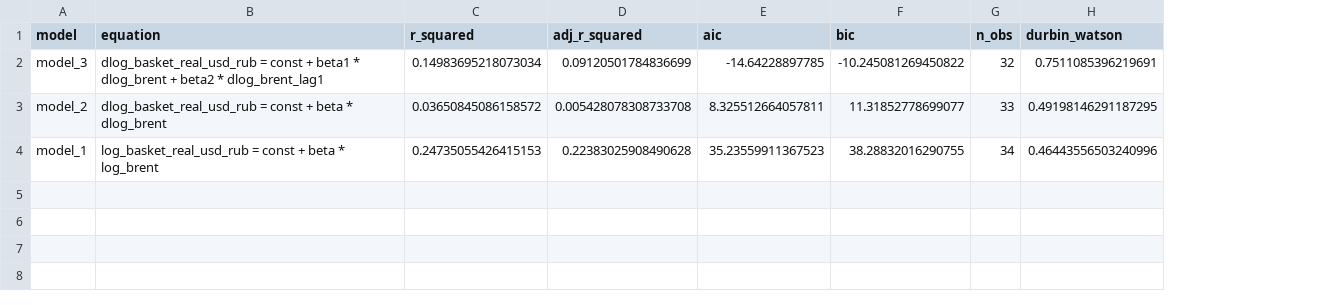
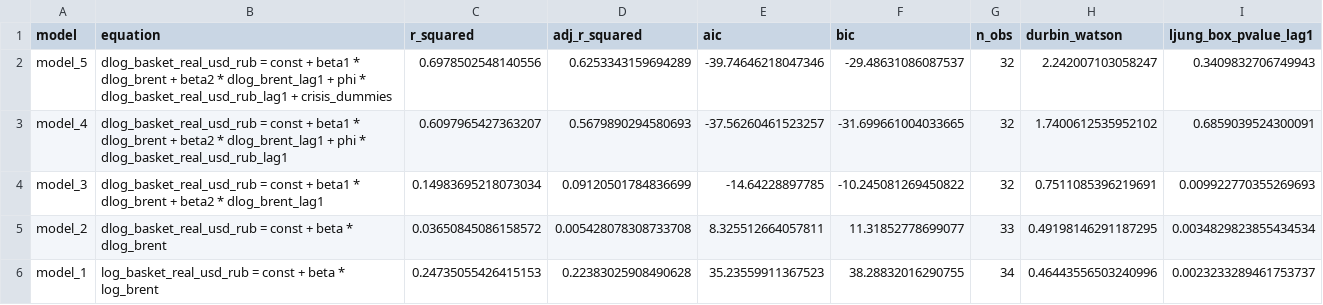
Before and after one commit to strawberrynka/rub-brent-model, a CSV file: outputs/tables/model_comparison.csv, drawn as a sheet; addresses are those after the commit; the diff names each change by its address in the sheet, - before the commit and + after, or states it on an @@ line.

```diff
--- a/outputs/tables/model_comparison.csv
+++ b/outputs/tables/model_comparison.csv
+column I (ljung_box_pvalue_lag1), rows 4-6: 0.009922770355269693 | 0.0034829823855434534 | 0.0023233289461753737
+row 2: model_5 | dlog_basket_real_usd_rub = const + beta1 * dlog_brent + beta2 * dlog_brent_lag1 + phi * dlog_basket_real_usd_rub_lag1 + crisis_dummies | 0.6978502548140556 | 0.6253343159694289 | -39.74646218047346 | -29.48631086087537 | 32 | 2.242007103058247 | 0.3409832706749943
+row 3: model_4 | dlog_basket_real_usd_rub = const + beta1 * dlog_brent + beta2 * dlog_brent_lag1 + phi * dlog_basket_real_usd_rub_lag1 | 0.6097965427363207 | 0.5679890294580693 | -37.56260461523257 | -31.699661004033665 | 32 | 1.7400612535952102 | 0.6859039524300091
```
Also changed, not shown: data/processed/final_dataset.csv, data/raw/brent_fred_raw.csv, 21 other files.
